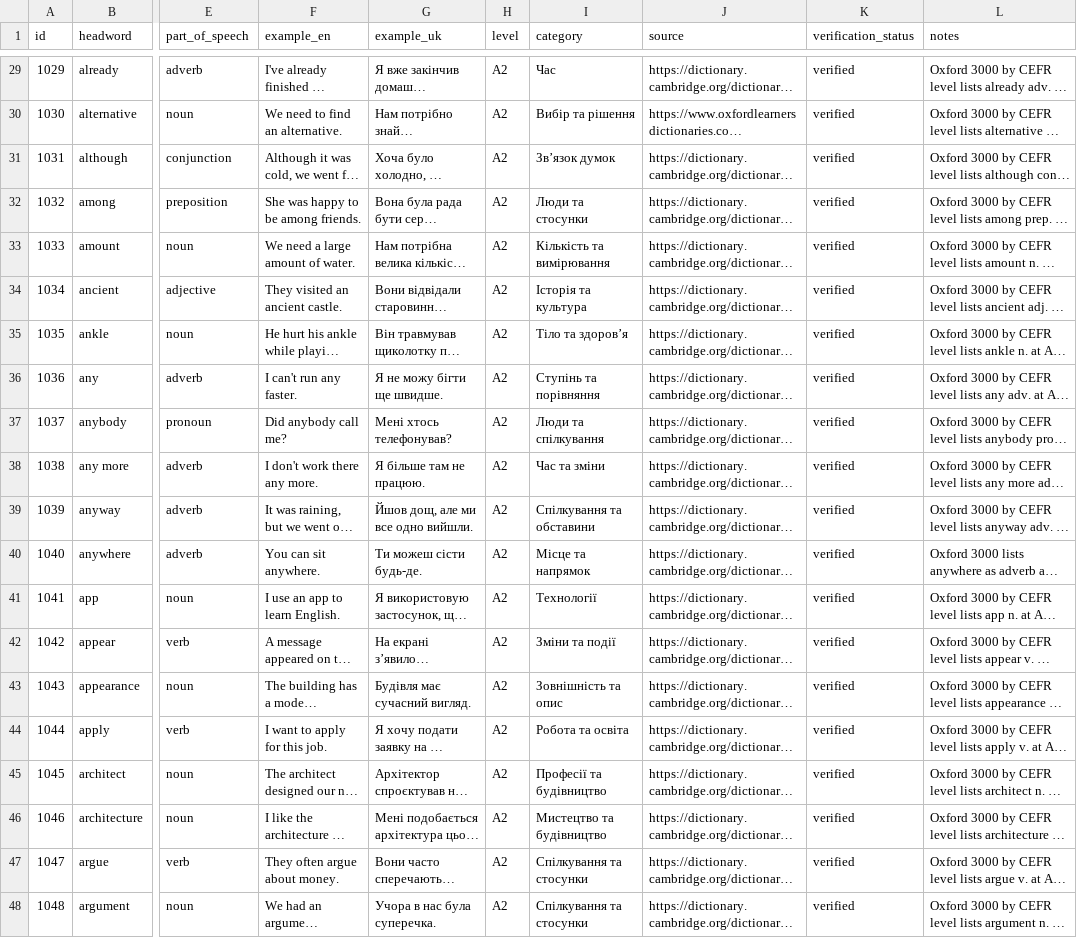
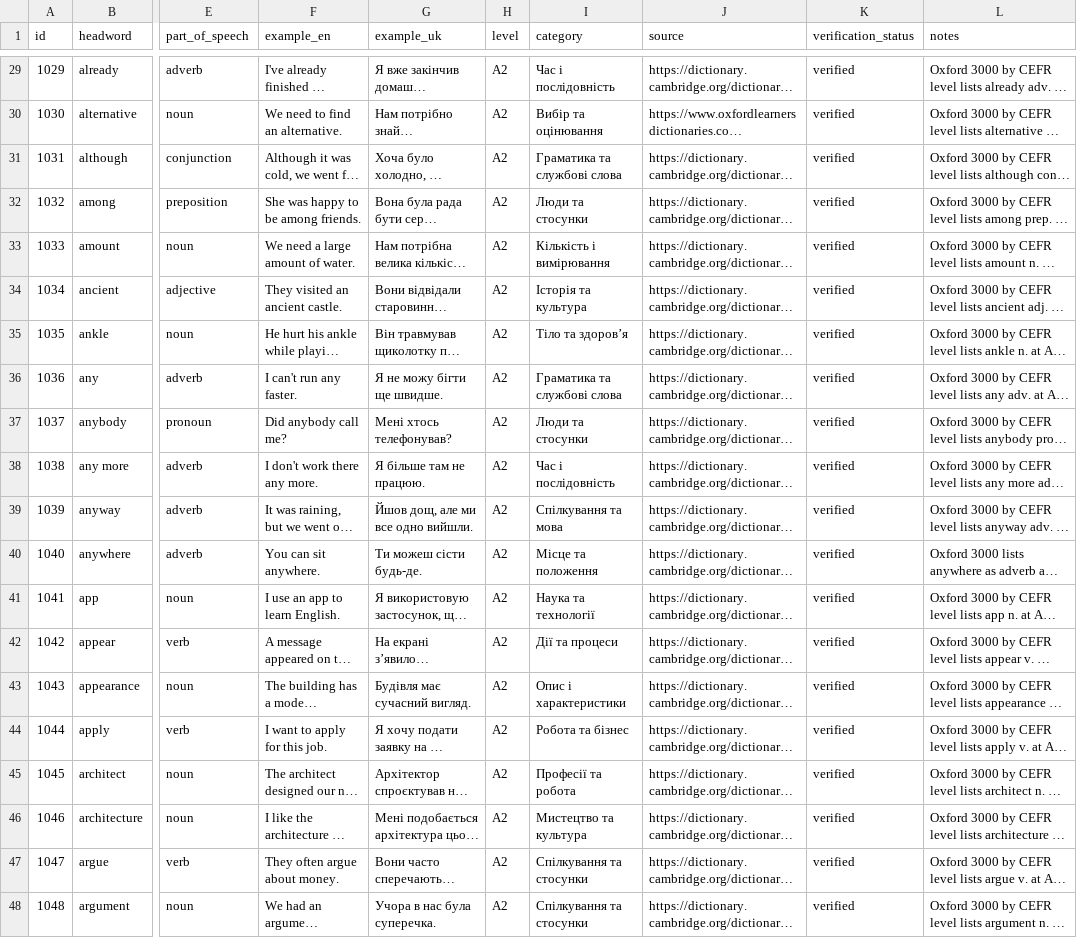
Before and after one commit to kiinoshkaaa/english-ukrainian-dictionary, a CSV file: data/a2/words.csv, drawn as a sheet; only a part is shown, gaps mark what is left out; long unchanged cells end in …; the diff covers the shown part only; the diff names each change by its address in the sheet, - before the commit and + after, or states it on an @@ line.

Commit message:
Consolidate first A2 category labels into consistent taxonomy

```diff
--- a/data/a2/words.csv
+++ b/data/a2/words.csv
-I29 (category): Час
+I29 (category): Час і послідовність
-I30 (category): Вибір та рішення
+I30 (category): Вибір та оцінювання
-I31 (category): Зв’язок думок
+I31 (category): Граматика та службові слова
-I33 (category): Кількість та вимірювання
+I33 (category): Кількість і вимірювання
-I36 (category): Ступінь та порівняння
+I36 (category): Граматика та службові слова
-I37 (category): Люди та спілкування
+I37 (category): Люди та стосунки
-I38 (category): Час та зміни
+I38 (category): Час і послідовність
-I39 (category): Спілкування та обставини
+I39 (category): Спілкування та мова
-I40 (category): Місце та напрямок
+I40 (category): Місце та положення
-I41 (category): Технології
+I41 (category): Наука та технології
-I42 (category): Зміни та події
+I42 (category): Дії та процеси
-I43 (category): Зовнішність та опис
+I43 (category): Опис і характеристики
-I44 (category): Робота та освіта
+I44 (category): Робота та бізнес
-I45 (category): Професії та будівництво
+I45 (category): Професії та робота
-I46 (category): Мистецтво та будівництво
+I46 (category): Мистецтво та культура
```
Also changed, not shown: 23 edited cells elsewhere in this file.
